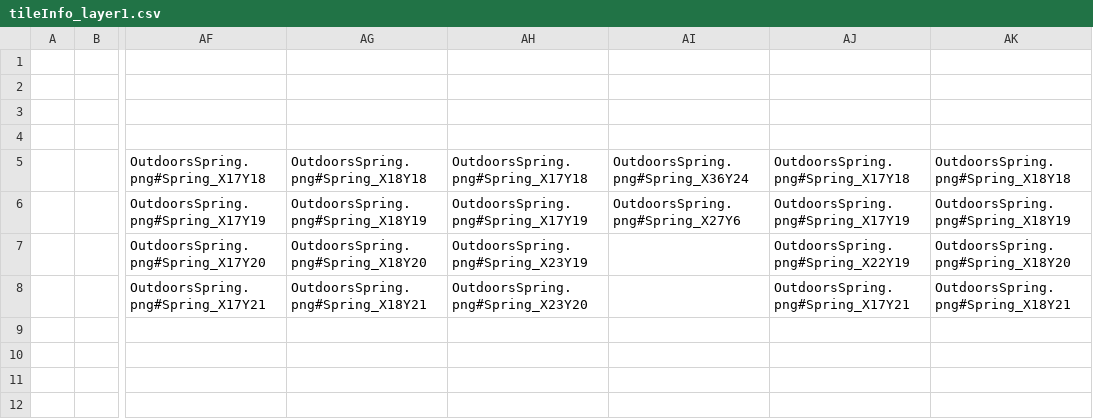
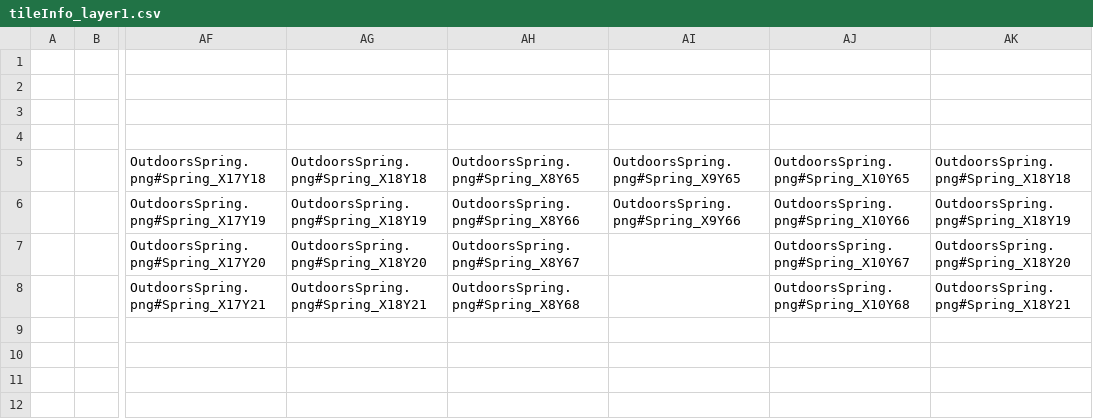
Before and after one commit to KALI-UM/SFML-StardewValley, a CSV file: SFML-StardewValley_bin/datatables/tileInfo_layer1.csv, drawn as a sheet; only a part is shown, gaps mark what is left out; the diff names each change by its address in the sheet, - before the commit and + after, or states it on an @@ line.

```diff
--- a/SFML-StardewValley_bin/datatables/tileInfo_layer1.csv
+++ b/SFML-StardewValley_bin/datatables/tileInfo_layer1.csv
-AH5: OutdoorsSpring.png#Spring_X17Y18
+AH5: OutdoorsSpring.png#Spring_X8Y65
-AI5: OutdoorsSpring.png#Spring_X36Y24
+AI5: OutdoorsSpring.png#Spring_X9Y65
-AJ5: OutdoorsSpring.png#Spring_X17Y18
+AJ5: OutdoorsSpring.png#Spring_X10Y65
-AH6: OutdoorsSpring.png#Spring_X17Y19
+AH6: OutdoorsSpring.png#Spring_X8Y66
-AI6: OutdoorsSpring.png#Spring_X27Y6
+AI6: OutdoorsSpring.png#Spring_X9Y66
-AJ6: OutdoorsSpring.png#Spring_X17Y19
+AJ6: OutdoorsSpring.png#Spring_X10Y66
-AH7: OutdoorsSpring.png#Spring_X23Y19
+AH7: OutdoorsSpring.png#Spring_X8Y67
-AJ7: OutdoorsSpring.png#Spring_X22Y19
+AJ7: OutdoorsSpring.png#Spring_X10Y67
-AH8: OutdoorsSpring.png#Spring_X23Y20
+AH8: OutdoorsSpring.png#Spring_X8Y68
-AJ8: OutdoorsSpring.png#Spring_X17Y21
+AJ8: OutdoorsSpring.png#Spring_X10Y68
```
Also changed, not shown: SFML-StardewValley_bin/datatables/tileInfo_layer0.csv, 30 other files.
